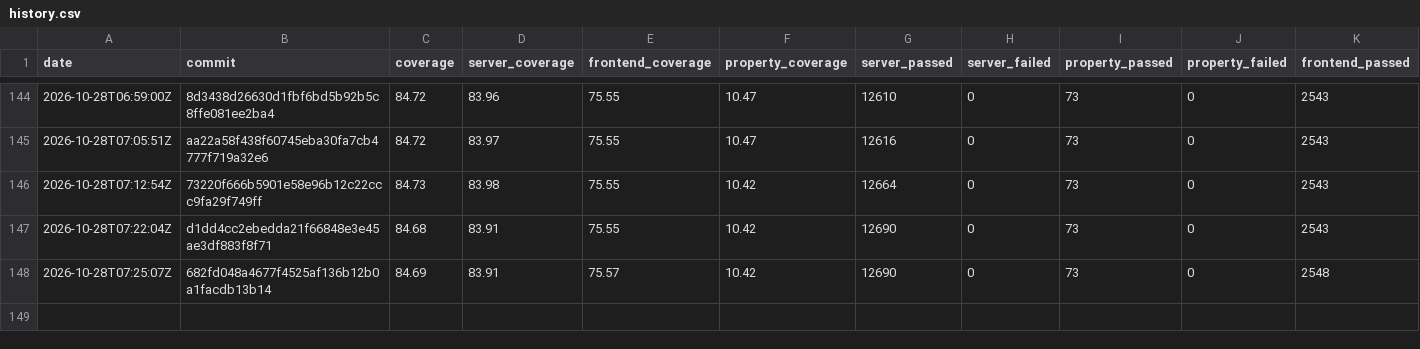
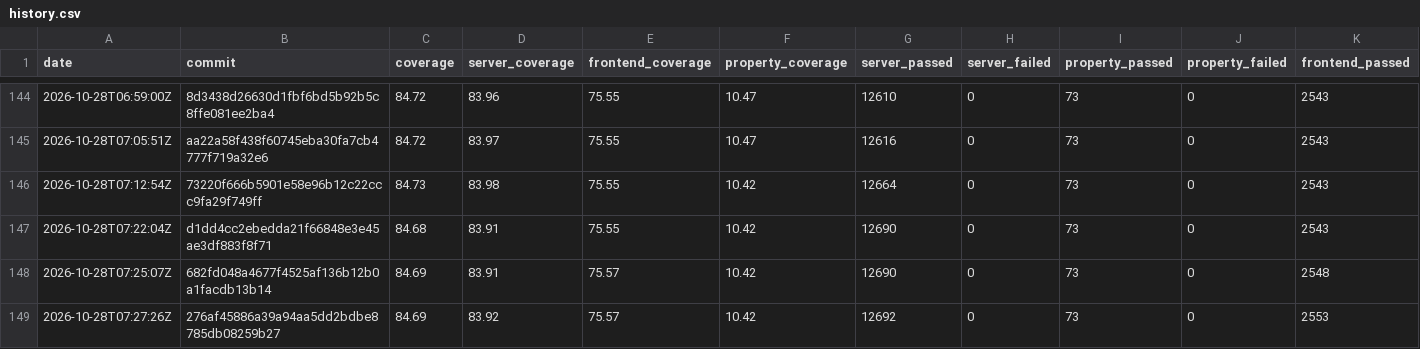
Before and after one commit to GGonryun/giveaway.dog, a CSV file: history.csv, drawn as a sheet; only a part is shown, gaps mark what is left out; rows hold the shown columns only; the diff names each change by its address in the sheet, - before the commit and + after, or states it on an @@ line.

```diff
--- a/history.csv
+++ b/history.csv
+row 149: 2026-10-28T07:27:26Z | 276af45886a39a94aa5dd2bdbe8785db08259b27 | 84.69 | 83.92 | 75.57 | 10.42 | 12692 | 0 | 73 | 0 | 2553
```
Also changed, not shown: 3 other files.
